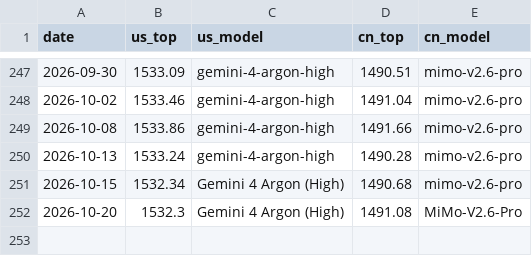
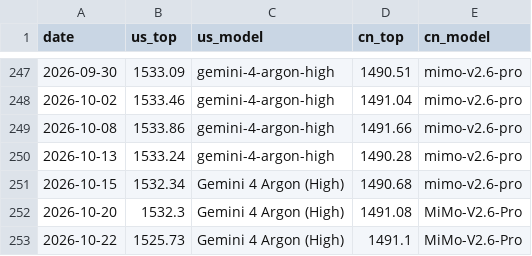
Before and after one commit to JackZamora1/us-china-ai-gap, a CSV file: data/arena_text_tops.csv, drawn as a sheet; only a part is shown, gaps mark what is left out; the diff names each change by its address in the sheet, - before the commit and + after, or states it on an @@ line.

```diff
--- a/data/arena_text_tops.csv
+++ b/data/arena_text_tops.csv
+row 253: 2026-10-22 | 1525.73 | Gemini 4 Argon (High) | 1491.1 | MiMo-V2.6-Pro
```
Also changed, not shown: data/benchmarks.csv, data/inventory.csv, 6 other files.
